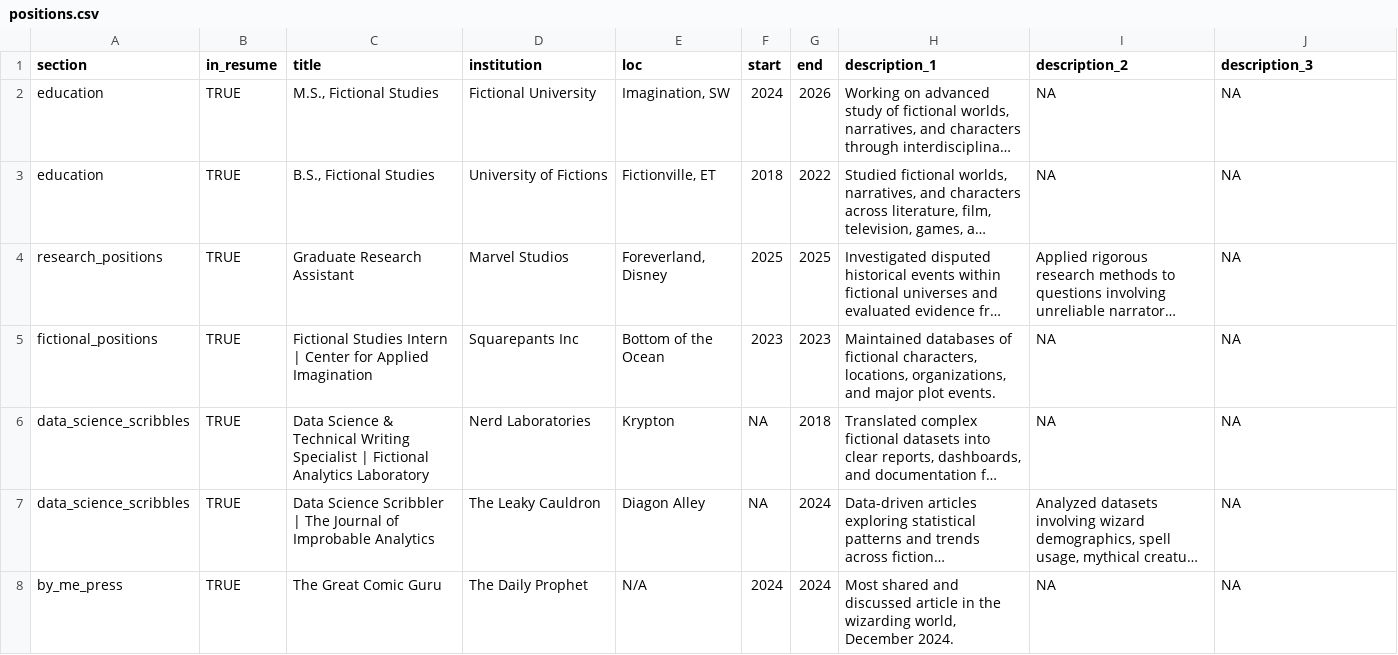
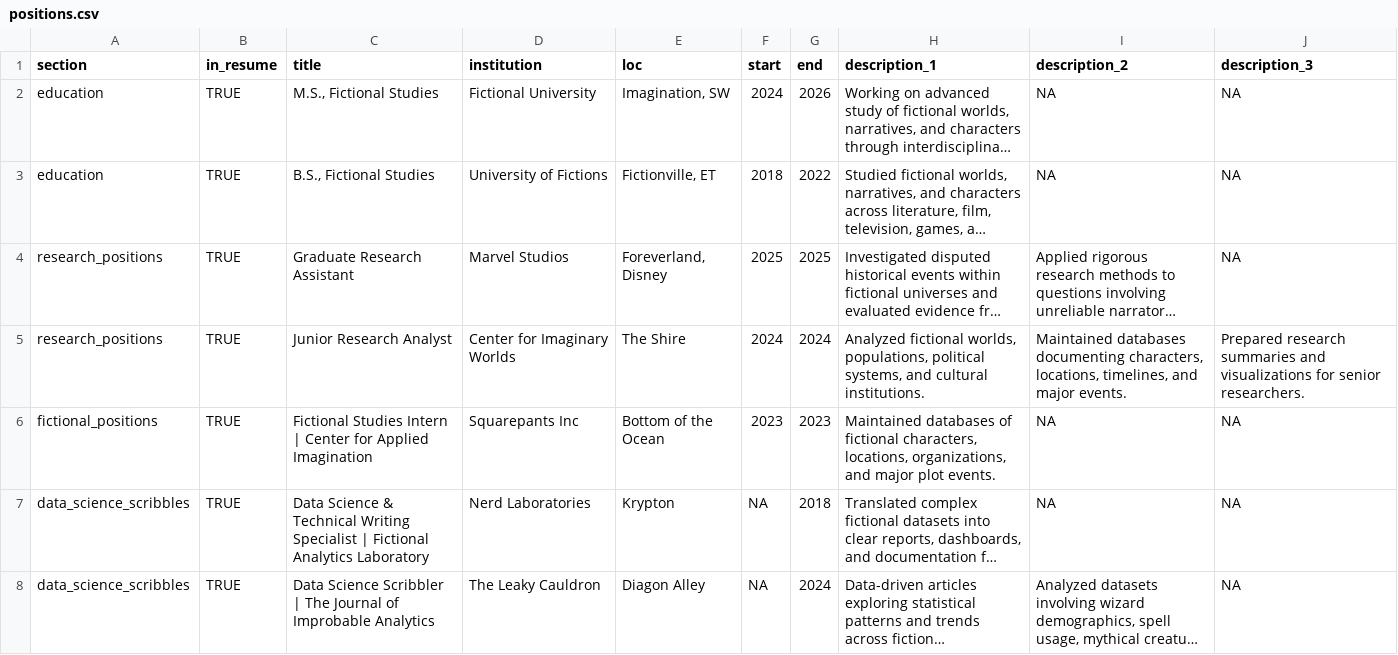
Before and after one commit to sshres94/sshres-cv-example, a CSV file: positions.csv, drawn as a sheet; only a part is shown; the shorter side is filled out with more unchanged rows; long unchanged cells end in …; the diff names each change by its address in the sheet, - before the commit and + after, or states it on an @@ line.

Commit message:
Update index to be resume

```diff
--- a/positions.csv
+++ b/positions.csv
+row 5: research_positions | TRUE | Junior Research Analyst | Center for Imaginary Worlds | The Shire | 2024 | 2024 | Analyzed fictional worlds, populations, political systems, and cultural institutions. | Maintained databases documenting characters, locations, timelines, and major events. | Prepared research summaries and visualizations for senior researchers.
```
Also changed, not shown: 32 other files.
